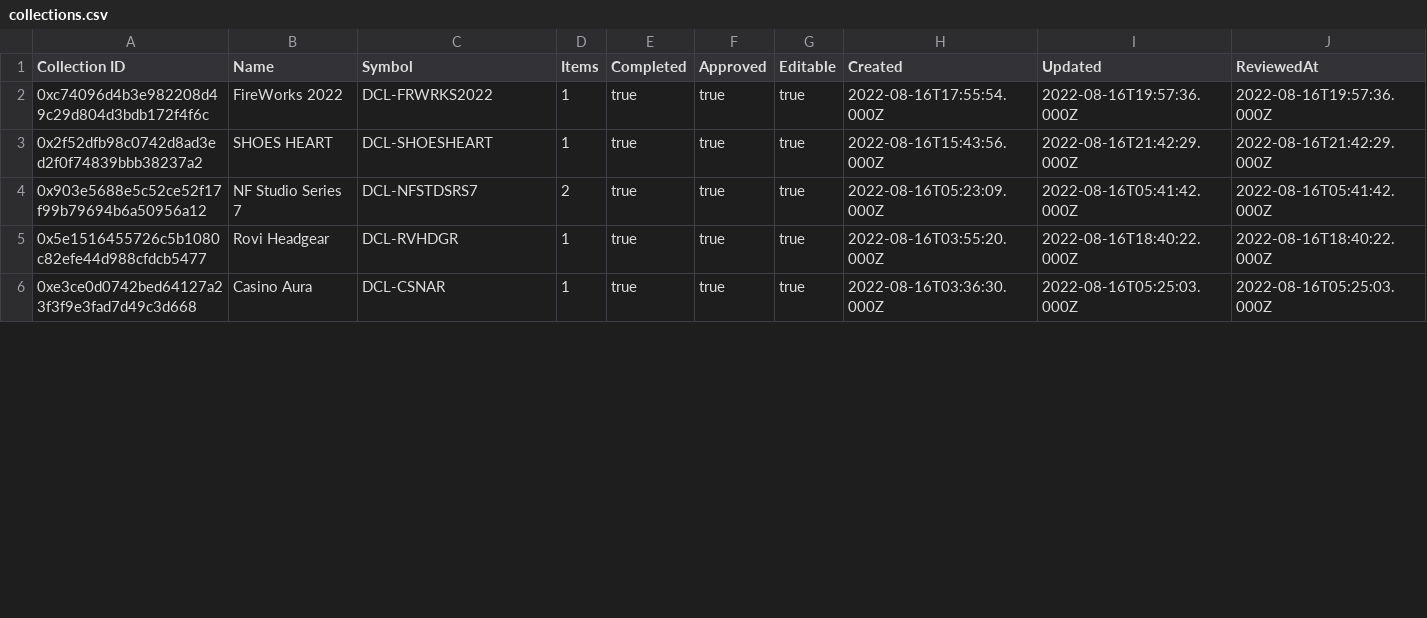
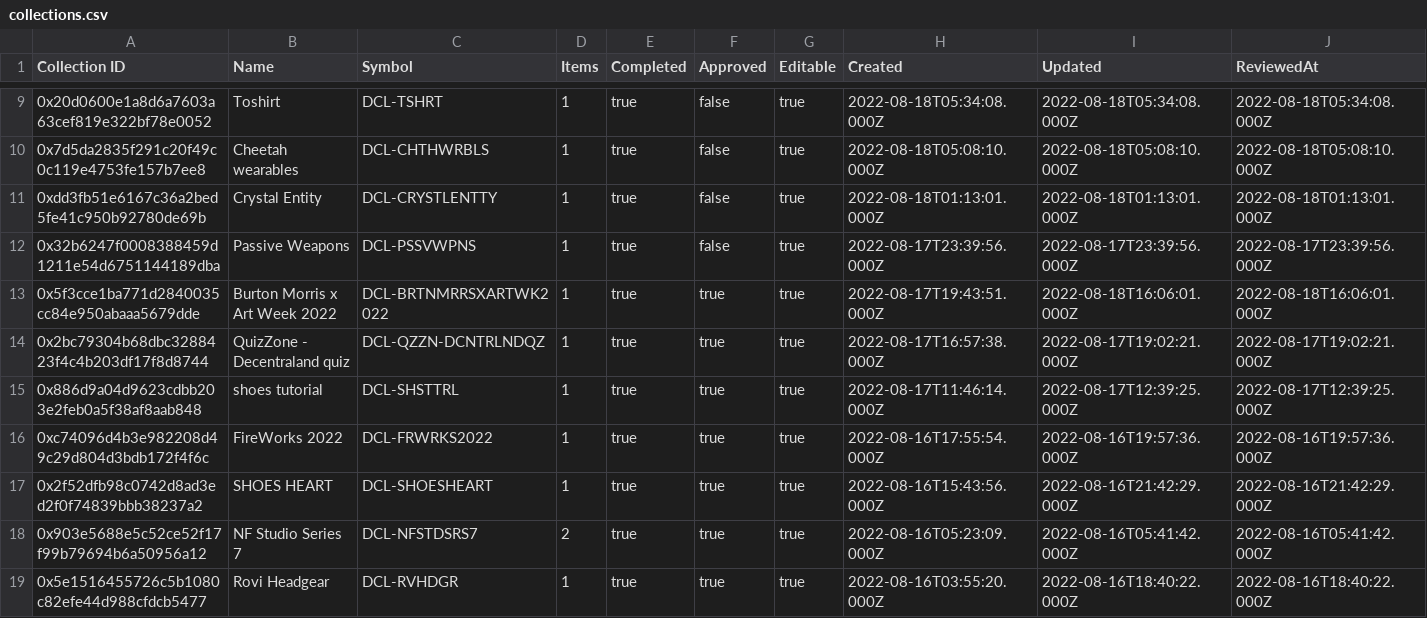
Before and after one commit to ncomerci/transparency, a CSV file: collections.csv, drawn as a sheet; only a part is shown, gaps mark what is left out; the shorter side is filled out with more unchanged rows; rows hold the shown columns only; the diff covers the shown part only; the diff names each change by its address in the sheet, - before the commit and + after, or states it on an @@ line.

```diff
--- a/collections.csv
+++ b/collections.csv
+row 9: 0x20d0600e1a8d6a7603a63cef819e322bf78e0052 | Toshirt | DCL-TSHRT | 1 | true | false | true | 2022-08-18T05:34:08.000Z | 2022-08-18T05:34:08.000Z | 2022-08-18T05:34:08.000Z
+row 10: 0x7d5da2835f291c20f49c0c119e4753fe157b7ee8 | Cheetah wearables | DCL-CHTHWRBLS | 1 | true | false | true | 2022-08-18T05:08:10.000Z | 2022-08-18T05:08:10.000Z | 2022-08-18T05:08:10.000Z
+row 11: 0xdd3fb51e6167c36a2bed5fe41c950b92780de69b | Crystal Entity | DCL-CRYSTLENTTY | 1 | true | false | true | 2022-08-18T01:13:01.000Z | 2022-08-18T01:13:01.000Z | 2022-08-18T01:13:01.000Z
+row 12: 0x32b6247f0008388459d1211e54d6751144189dba | Passive Weapons | DCL-PSSVWPNS | 1 | true | false | true | 2022-08-17T23:39:56.000Z | 2022-08-17T23:39:56.000Z | 2022-08-17T23:39:56.000Z
+row 13: 0x5f3cce1ba771d2840035cc84e950abaaa5679dde | Burton Morris x Art Week 2022 | DCL-BRTNMRRSXARTWK2022 | 1 | true | true | true | 2022-08-17T19:43:51.000Z | 2022-08-18T16:06:01.000Z | 2022-08-18T16:06:01.000Z
+row 14: 0x2bc79304b68dbc3288423f4c4b203df17f8d8744 | QuizZone - Decentraland quiz | DCL-QZZN-DCNTRLNDQZ | 1 | true | true | true | 2022-08-17T16:57:38.000Z | 2022-08-17T19:02:21.000Z | 2022-08-17T19:02:21.000Z
+row 15: 0x886d9a04d9623cdbb203e2feb0a5f38af8aab848 | shoes tutorial | DCL-SHSTTRL | 1 | true | true | true | 2022-08-17T11:46:14.000Z | 2022-08-17T12:39:25.000Z | 2022-08-17T12:39:25.000Z
```
Also changed, not shown: 7 added rows and 15 edited cells elsewhere in this file, balances.csv, curations.csv, 16 other files.
